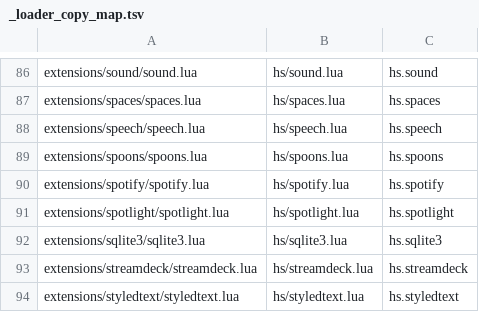
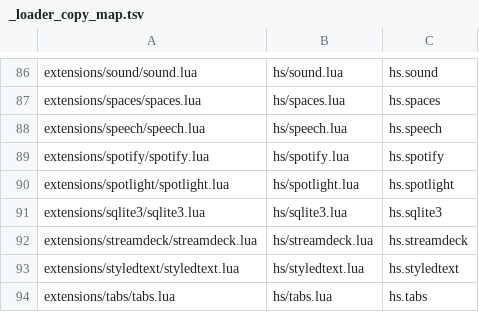
Before and after one commit to jkhoeini/cosmichammer, a TSV file: extensions/_coresetup/_loader_copy_map.tsv, drawn as a sheet; only a part is shown, gaps mark what is left out; the shorter side is filled out with more unchanged rows.

Commit message:
feat!: remove Spoon plugin support

```diff
--- a/extensions/_coresetup/_loader_copy_map.tsv
+++ b/extensions/_coresetup/_loader_copy_map.tsv
@@ -88,3 +88,2 @@ extensions/spaces/spaces.lua	hs/spaces.lua	hs.spaces
 extensions/speech/speech.lua	hs/speech.lua	hs.speech
-extensions/spoons/spoons.lua	hs/spoons.lua	hs.spoons
 extensions/spotify/spotify.lua	hs/spotify.lua	hs.spotify
```
Also changed, not shown: 24 other files.
